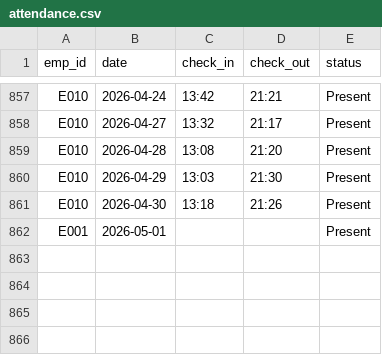
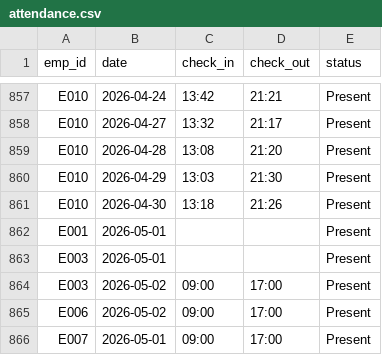
Before and after one commit to Shelvin-Devassy/hr-dashboard, a CSV file: data/attendance.csv, drawn as a sheet; only a part is shown, gaps mark what is left out.

```diff
--- a/data/attendance.csv
+++ b/data/attendance.csv
@@ -862 +862,5 @@ E010,2026-04-30,13:18,21:26,Present
 E001,2026-05-01,,,Present
+E003,2026-05-01,,,Present
+E003,2026-05-02,09:00,17:00,Present
+E006,2026-05-02,09:00,17:00,Present
+E007,2026-05-01,09:00,17:00,Present
```
Also changed, not shown: data/leaves.csv, data/shifts.csv, 6 other files.
